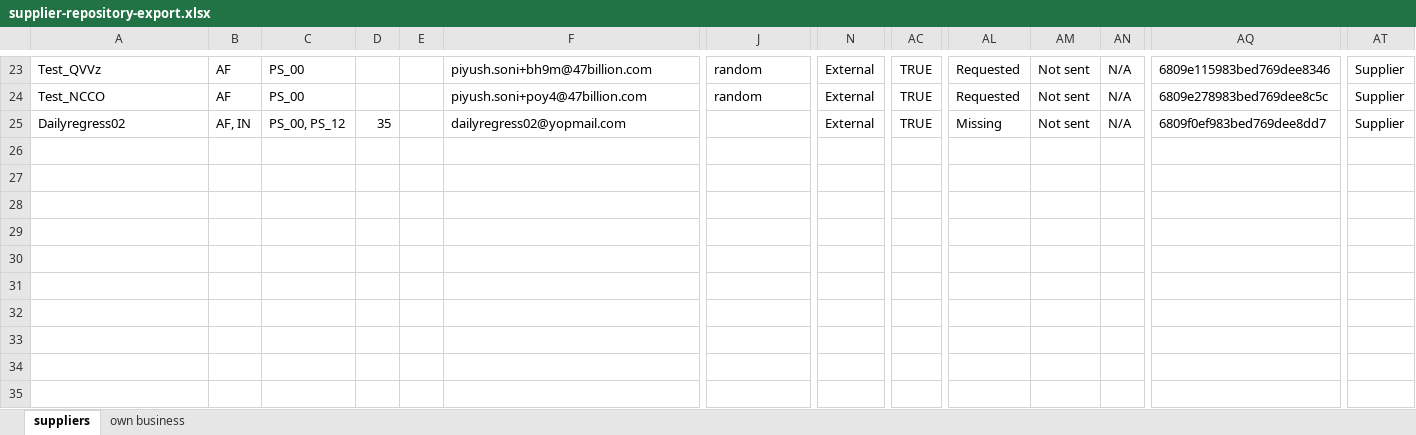
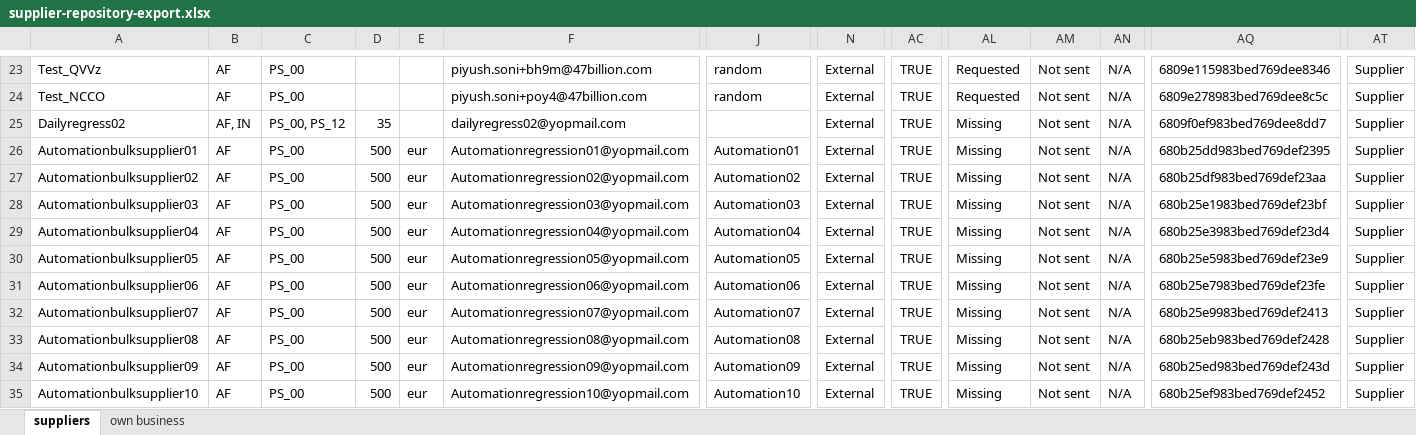
Before and after one commit to piyush006/Daato_Automation, an Excel workbook: downloads/supplier-repository-export.xlsx, sheet suppliers, drawn as a sheet; only a part is shown, gaps mark what is left out; values as stored, in another font and other column widths than the file's, no borders; rows hold the shown columns only; the diff names each change by its address in the sheet, - before the commit and + after, or states it on an @@ line.

```diff
--- a/downloads/supplier-repository-export.xlsx (sheet suppliers)
+++ b/downloads/supplier-repository-export.xlsx (sheet suppliers)
+row 26: Automationbulksupplier01 | AF | PS_00 | 500 | eur | Automationregression01@yopmail.com | Automation01 | External | TRUE | Missing | Not sent | N/A | 680b25dd983bed769def2395 | Supplier
+row 27: Automationbulksupplier02 | AF | PS_00 | 500 | eur | Automationregression02@yopmail.com | Automation02 | External | TRUE | Missing | Not sent | N/A | 680b25df983bed769def23aa | Supplier
+row 28: Automationbulksupplier03 | AF | PS_00 | 500 | eur | Automationregression03@yopmail.com | Automation03 | External | TRUE | Missing | Not sent | N/A | 680b25e1983bed769def23bf | Supplier
+row 29: Automationbulksupplier04 | AF | PS_00 | 500 | eur | Automationregression04@yopmail.com | Automation04 | External | TRUE | Missing | Not sent | N/A | 680b25e3983bed769def23d4 | Supplier
+row 30: Automationbulksupplier05 | AF | PS_00 | 500 | eur | Automationregression05@yopmail.com | Automation05 | External | TRUE | Missing | Not sent | N/A | 680b25e5983bed769def23e9 | Supplier
+row 31: Automationbulksupplier06 | AF | PS_00 | 500 | eur | Automationregression06@yopmail.com | Automation06 | External | TRUE | Missing | Not sent | N/A | 680b25e7983bed769def23fe | Supplier
+row 32: Automationbulksupplier07 | AF | PS_00 | 500 | eur | Automationregression07@yopmail.com | Automation07 | External | TRUE | Missing | Not sent | N/A | 680b25e9983bed769def2413 | Supplier
+row 33: Automationbulksupplier08 | AF | PS_00 | 500 | eur | Automationregression08@yopmail.com | Automation08 | External | TRUE | Missing | Not sent | N/A | 680b25eb983bed769def2428 | Supplier
+row 34: Automationbulksupplier09 | AF | PS_00 | 500 | eur | Automationregression09@yopmail.com | Automation09 | External | TRUE | Missing | Not sent | N/A | 680b25ed983bed769def243d | Supplier
+row 35: Automationbulksupplier10 | AF | PS_00 | 500 | eur | Automationregression10@yopmail.com | Automation10 | External | TRUE | Missing | Not sent | N/A | 680b25ef983bed769def2452 | Supplier
```
Also changed, not shown: 13 other files.
